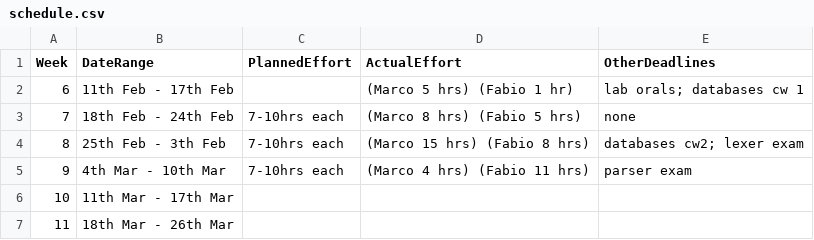
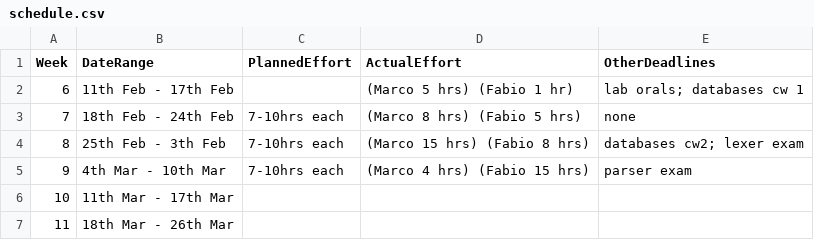
Before and after one commit to MarcoSelvatici/C-compiler, a CSV file: management/schedule.csv, drawn as a sheet.

```diff
--- a/management/schedule.csv
+++ b/management/schedule.csv
@@ -4,3 +4,3 @@ Week,         DateRange,     PlannedEffort,                 ActualEffort, OtherD
  8, 25th Feb -  3th Feb,      7-10hrs each,  (Marco 15 hrs) (Fabio 8 hrs), databases cw2; lexer exam
- 9,  4th Mar - 10th Mar,      7-10hrs each,  (Marco 4 hrs) (Fabio 11 hrs), parser exam
+ 9,  4th Mar - 10th Mar,      7-10hrs each,  (Marco 4 hrs) (Fabio 15 hrs), parser exam
 10, 11th Mar - 17th Mar,                  ,                             ,
```
Also changed, not shown: management/effort-log.csv, 2 other files.
